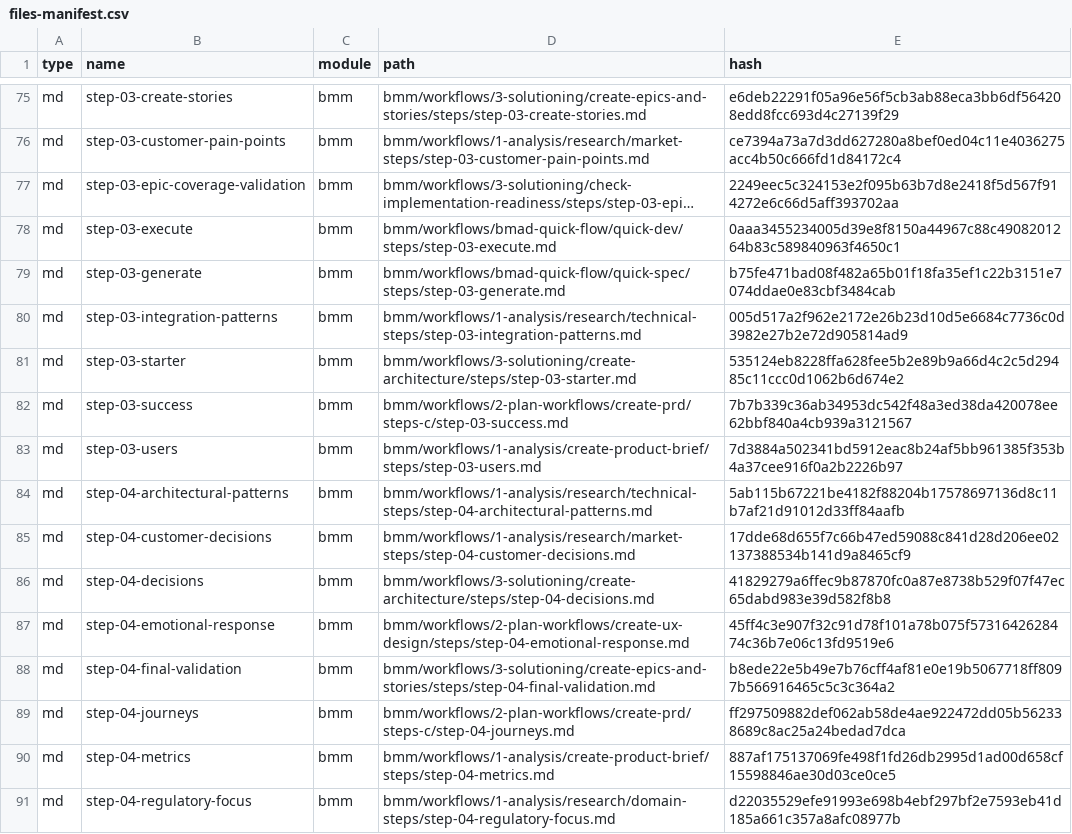
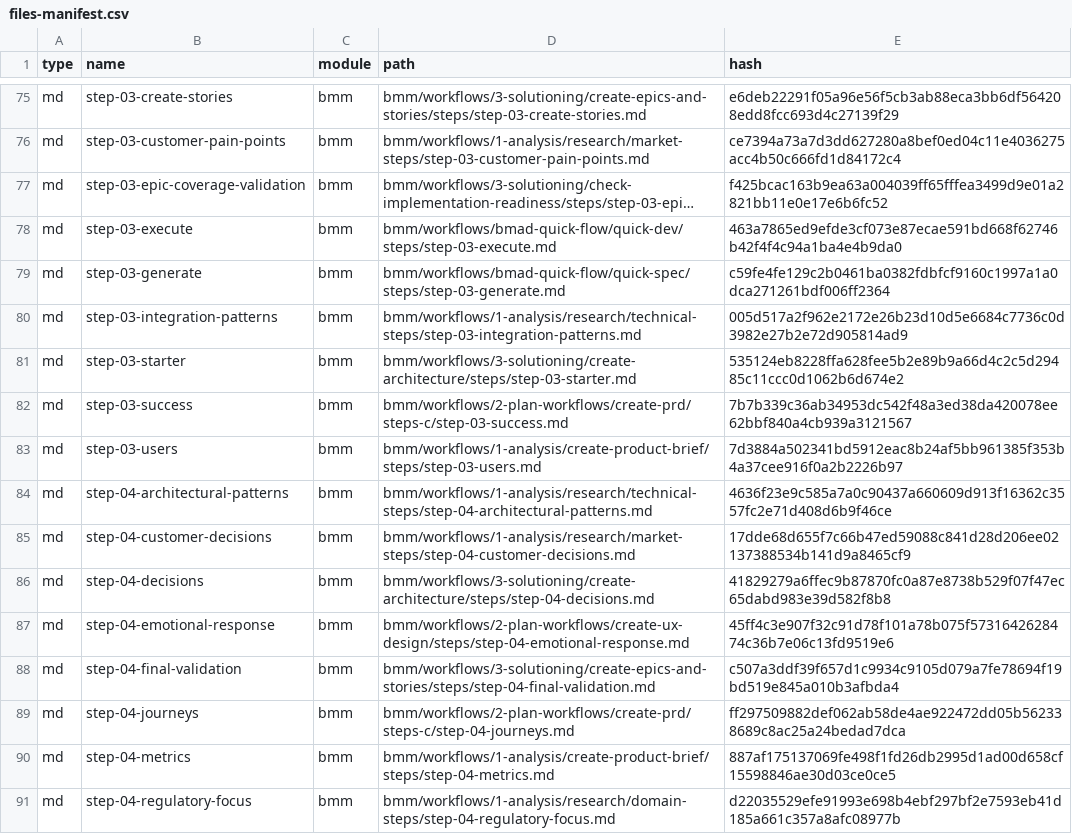
Before and after one commit to jbanety/bmad-bot, a CSV file: _bmad/_config/files-manifest.csv, drawn as a sheet; only a part is shown, gaps mark what is left out; long unchanged cells end in …; the diff covers the shown part only; the diff names each change by its address in the sheet, - before the commit and + after, or states it on an @@ line.

Commit message:
BMAD upgrade to 6.0.0-Beta.8

```diff
--- a/_bmad/_config/files-manifest.csv
+++ b/_bmad/_config/files-manifest.csv
-E77 (hash): 2249eec5c324153e2f095b63b7d8e2418f5d567f914272e6c66d5aff393702aa
+E77 (hash): f425bcac163b9ea63a004039ff65fffea3499d9e01a2821bb11e0e17e6b6fc52
-E78 (hash): 0aaa3455234005d39e8f8150a44967c88c4908201264b83c589840963f4650c1
+E78 (hash): 463a7865ed9efde3cf073e87ecae591bd668f62746b42f4f4c94a1ba4e4b9da0
-E79 (hash): b75fe471bad08f482a65b01f18fa35ef1c22b3151e7074ddae0e83cbf3484cab
+E79 (hash): c59fe4fe129c2b0461ba0382fdbfcf9160c1997a1a0dca271261bdf006ff2364
-E84 (hash): 5ab115b67221be4182f88204b17578697136d8c11b7af21d91012d33ff84aafb
+E84 (hash): 4636f23e9c585a7a0c90437a660609d913f16362c3557fc2e71d408d6b9f46ce
-E88 (hash): b8ede22e5b49e7b76cff4af81e0e19b5067718ff8097b566916465c5c3c364a2
+E88 (hash): c507a3ddf39f657d1c9934c9105d079a7fe78694f19bd519e845a010b3afbda4
```
Also changed, not shown: 26 edited cells elsewhere in this file, 31 other files.
